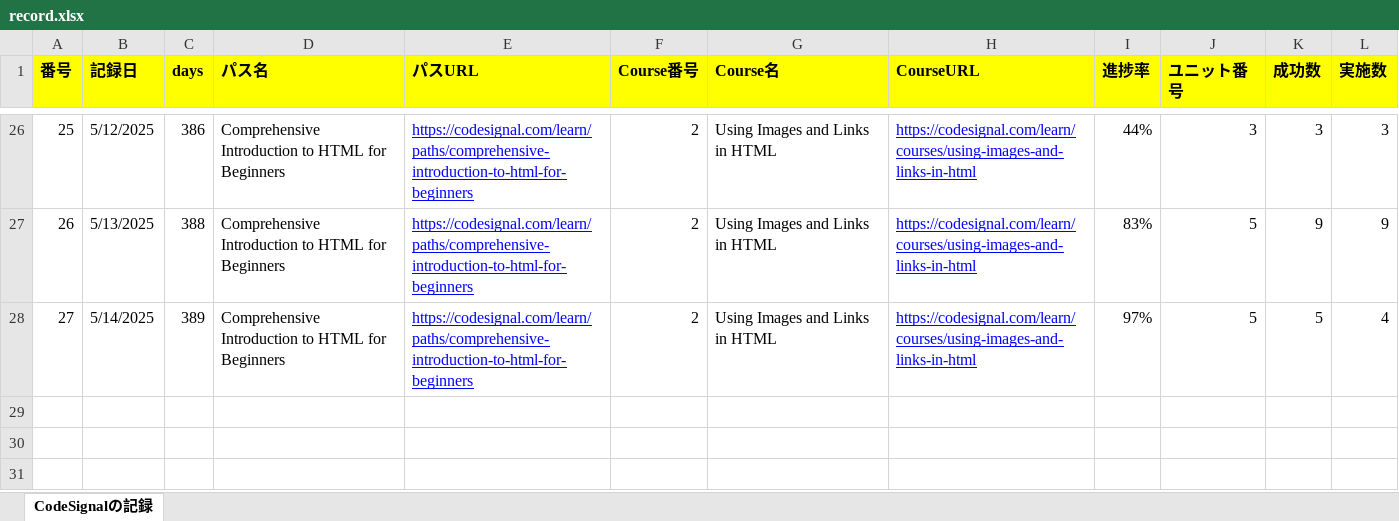
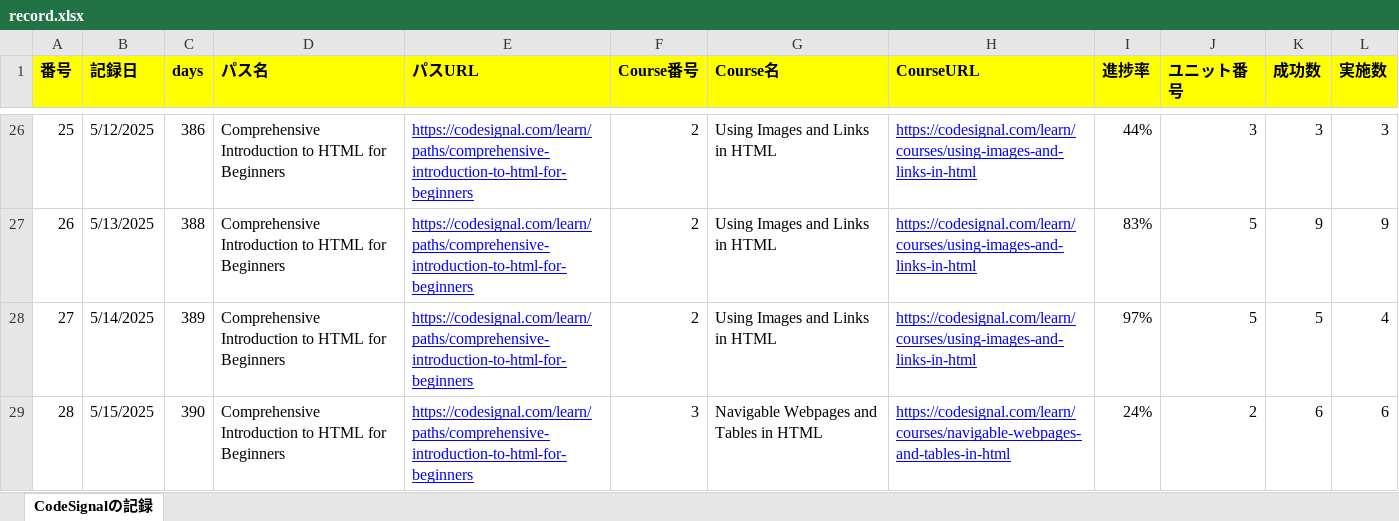
Before and after one commit to KenichiroArai/Blog, an Excel workbook: docs/CodeSignal/record.xlsx, sheet CodeSignalの記録, drawn as a sheet; only a part is shown, gaps mark what is left out; values as stored, in another font and other column widths than the file's, no borders; the diff names each change by its address in the sheet, - before the commit and + after, or states it on an @@ line.

```diff
--- a/docs/CodeSignal/record.xlsx (sheet CodeSignalの記録)
+++ b/docs/CodeSignal/record.xlsx (sheet CodeSignalの記録)
+row 29: 28 | 5/15/2025 | 390 | Comprehensive Introduction to HTML for Beginners | https://codesignal.com/learn/paths/comprehensive-introduction-to-html-for-beginners | 3 | Navigable Webpages and Tables in HTML | https://codesignal.com/learn/courses/navigable-webpages-and-tables-in-html | 24% | 2 | 6 | 6
```
Also changed, not shown: docs/Cursor/record.xlsx.
